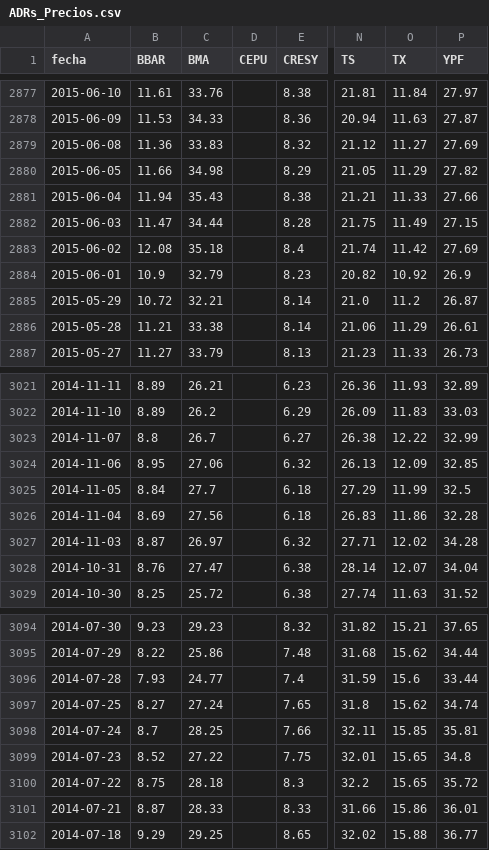
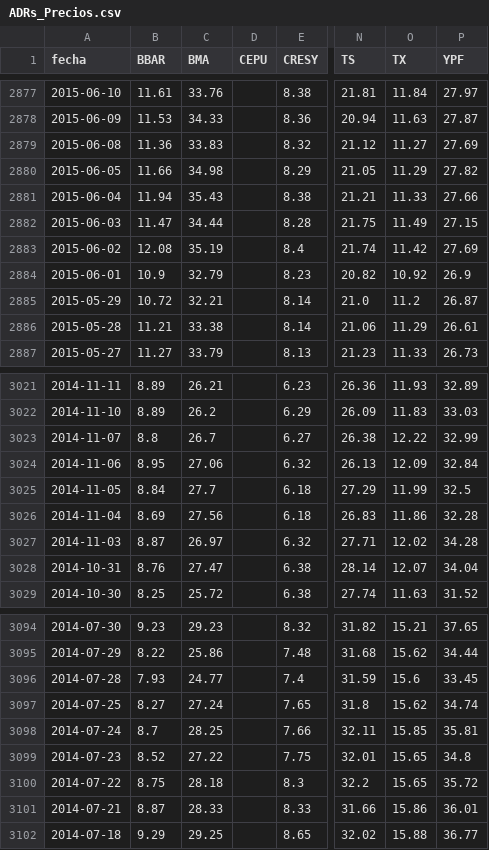
Before and after one commit to jesusrobles824/Automatizacion-descarga-bases-de-datos-Python, a CSV file: ADRs_Precios.csv, drawn as a sheet; only a part is shown, gaps mark what is left out; the diff covers the shown part only; the diff names each change by its address in the sheet, - before the commit and + after, or states it on an @@ line.

```diff
--- a/ADRs_Precios.csv
+++ b/ADRs_Precios.csv
-C2883 (BMA): 35.18
+C2883 (BMA): 35.19
-P3024 (YPF): 32.85
+P3024 (YPF): 32.84
-P3096 (YPF): 33.44
+P3096 (YPF): 33.45
```
Also changed, not shown: 5 edited cells elsewhere in this file, ADRs_variacion_porcentual_diaria.csv.
